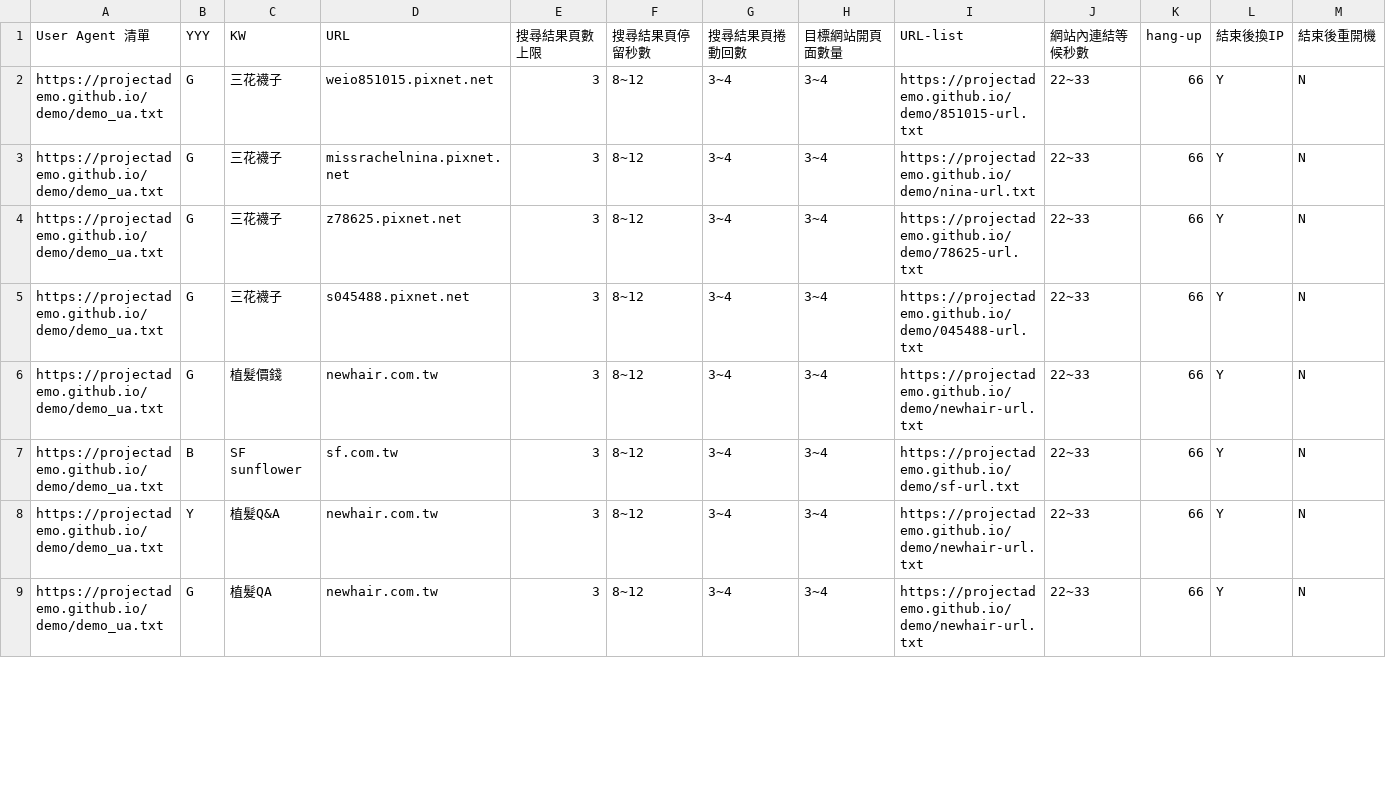
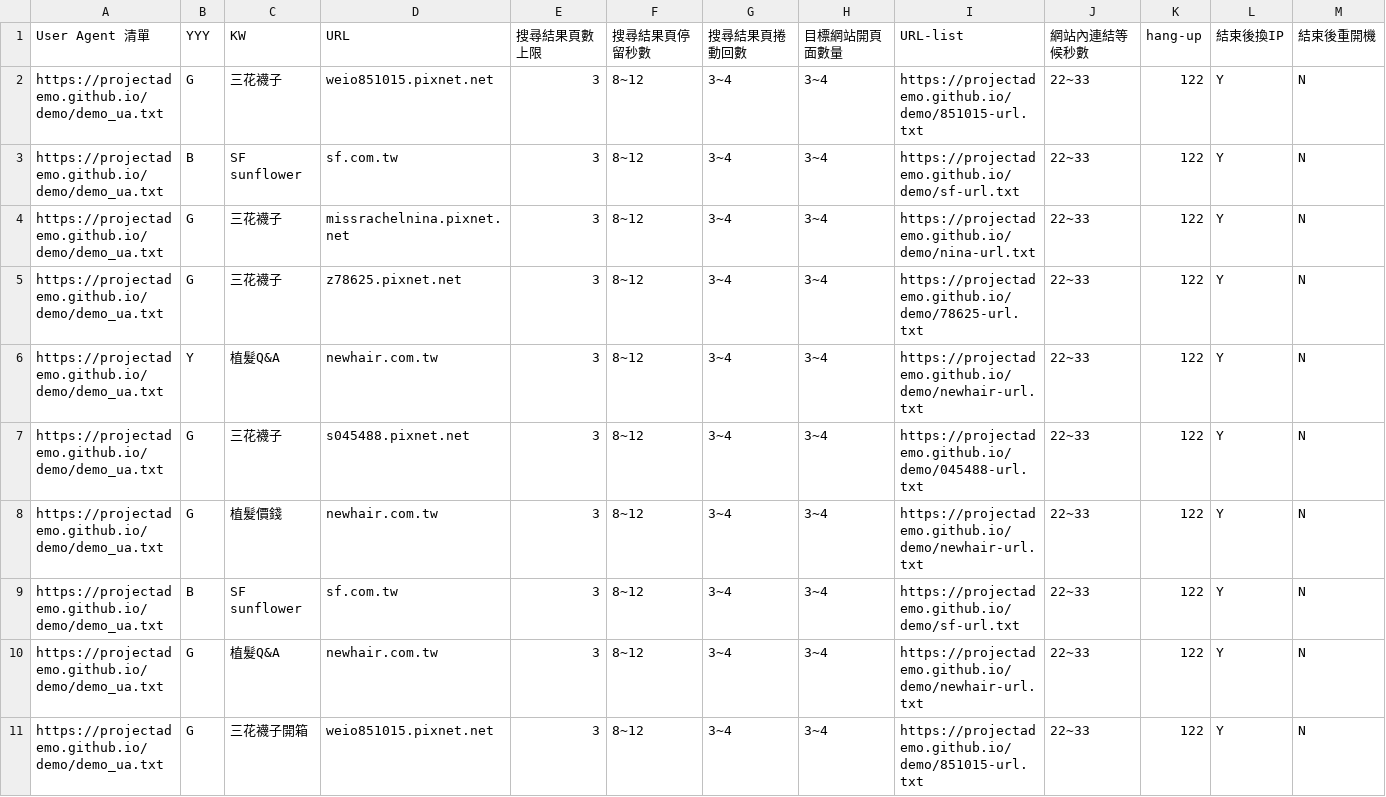
Before and after one commit to projectAdemo/demo, a CSV file: demo.csv, drawn as a sheet; only a part is shown; the diff covers the shown part only.

Commit message:
Add files via upload

```diff
--- a/demo.csv
+++ b/demo.csv
@@ -1,9 +1,11 @@
 User Agent 清單,YYY,KW,URL,搜尋結果頁數上限,搜尋結果頁停留秒數,搜尋結果頁捲動回數,目標網站開頁面數量,URL-list,網站內連結等候秒數,hang-up,結束後換IP,結束後重開機
-https://projectademo.github.io/demo/demo_ua.txt,G,三花襪子,weio851015.pixnet.net,3,8~12,3~4,3~4,https://projectademo.github.io/demo/851015-url.txt,22~33,66,Y,N
-https://projectademo.github.io/demo/demo_ua.txt,G,三花襪子,missrachelnina.pixnet.net,3,8~12,3~4,3~4,https://projectademo.github.io/demo/nina-url.txt,22~33,66,Y,N
-https://projectademo.github.io/demo/demo_ua.txt,G,三花襪子,z78625.pixnet.net,3,8~12,3~4,3~4,https://projectademo.github.io/demo/78625-url.txt,22~33,66,Y,N
-https://projectademo.github.io/demo/demo_ua.txt,G,三花襪子,s045488.pixnet.net,3,8~12,3~4,3~4,https://projectademo.github.io/demo/045488-url.txt,22~33,66,Y,N
-https://projectademo.github.io/demo/demo_ua.txt,G,植髮價錢,newhair.com.tw,3,8~12,3~4,3~4,https://projectademo.github.io/demo/newhair-url.txt,22~33,66,Y,N
-https://projectademo.github.io/demo/demo_ua.txt,B,SF sunflower,sf.com.tw,3,8~12,3~4,3~4,https://projectademo.github.io/demo/sf-url.txt,22~33,66,Y,N
-https://projectademo.github.io/demo/demo_ua.txt,Y,植髮Q&A,newhair.com.tw,3,8~12,3~4,3~4,https://projectademo.github.io/demo/newhair-url.txt,22~33,66,Y,N
-https://projectademo.github.io/demo/demo_ua.txt,G,植髮QA,newhair.com.tw,3,8~12,3~4,3~4,https://projectademo.github.io/demo/newhair-url.txt,22~33,66,Y,N
+https://projectademo.github.io/demo/demo_ua.txt,G,三花襪子,weio851015.pixnet.net,3,8~12,3~4,3~4,https://projectademo.github.io/demo/851015-url.txt,22~33,122,Y,N
+https://projectademo.github.io/demo/demo_ua.txt,B,SF sunflower,sf.com.tw,3,8~12,3~4,3~4,https://projectademo.github.io/demo/sf-url.txt,22~33,122,Y,N
+https://projectademo.github.io/demo/demo_ua.txt,G,三花襪子,missrachelnina.pixnet.net,3,8~12,3~4,3~4,https://projectademo.github.io/demo/nina-url.txt,22~33,122,Y,N
+https://projectademo.github.io/demo/demo_ua.txt,G,三花襪子,z78625.pixnet.net,3,8~12,3~4,3~4,https://projectademo.github.io/demo/78625-url.txt,22~33,122,Y,N
+https://projectademo.github.io/demo/demo_ua.txt,Y,植髮Q&A,newhair.com.tw,3,8~12,3~4,3~4,https://projectademo.github.io/demo/newhair-url.txt,22~33,122,Y,N
+https://projectademo.github.io/demo/demo_ua.txt,G,三花襪子,s045488.pixnet.net,3,8~12,3~4,3~4,https://projectademo.github.io/demo/045488-url.txt,22~33,122,Y,N
+https://projectademo.github.io/demo/demo_ua.txt,G,植髮價錢,newhair.com.tw,3,8~12,3~4,3~4,https://projectademo.github.io/demo/newhair-url.txt,22~33,122,Y,N
+https://projectademo.github.io/demo/demo_ua.txt,B,SF sunflower,sf.com.tw,3,8~12,3~4,3~4,https://projectademo.github.io/demo/sf-url.txt,22~33,122,Y,N
+https://projectademo.github.io/demo/demo_ua.txt,G,植髮Q&A,newhair.com.tw,3,8~12,3~4,3~4,https://projectademo.github.io/demo/newhair-url.txt,22~33,122,Y,N
+https://projectademo.github.io/demo/demo_ua.txt,G,三花襪子開箱,weio851015.pixnet.net,3,8~12,3~4,3~4,https://projectademo.github.io/demo/851015-url.txt,22~33,122,Y,N
```
Also changed, not shown: 1 removed row and 13 edited cells elsewhere in this file.
